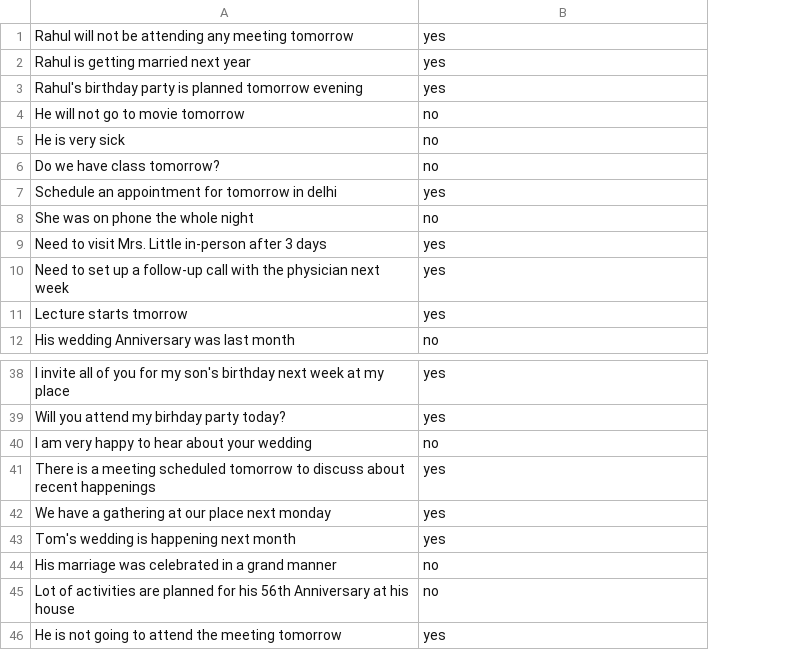
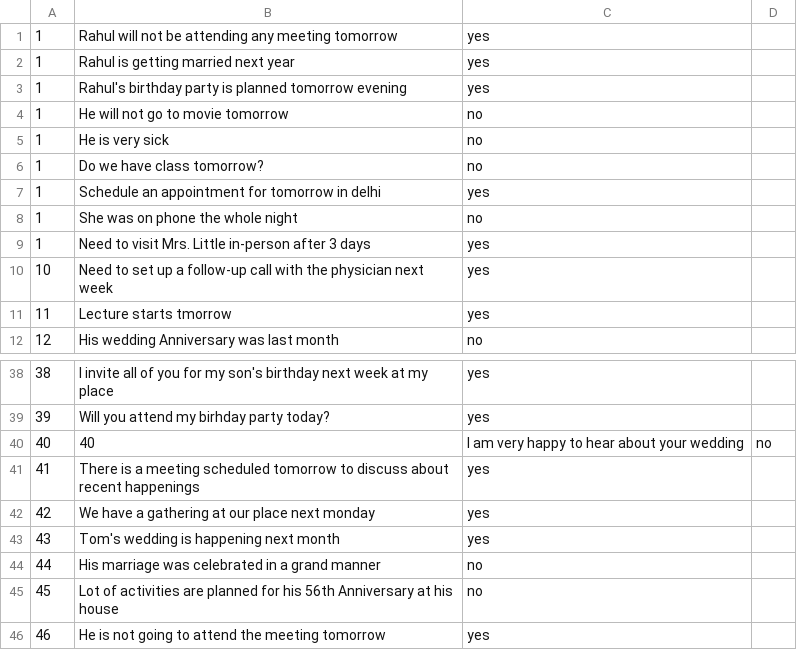
Before and after one commit to rahulp45/Text-Classification, a CSV file: src/sampleInput.csv, drawn as a sheet; only a part is shown, gaps mark what is left out; removed rows and columns are numbered as before the commit, all else as after; the diff names each change by its address in the sheet, - before the commit and + after, or states it on an @@ line.

```diff
--- a/src/sampleInput.csv
+++ b/src/sampleInput.csv
+column A, rows 1-12: 1 | 1 | 1 | 1 | 1 | 1 | 1 | 1 | 1 | 10 | 11 | 12; rows 38-39: 38 | 39; rows 41-46: 41 | 42 | 43 | 44 | 45 | 46
+column D, empty
-row 40: I am very happy to hear about your wedding | no
+row 40: 40 | 40 | I am very happy to hear about your wedding | no
```
Also changed, not shown: 6 other files.
